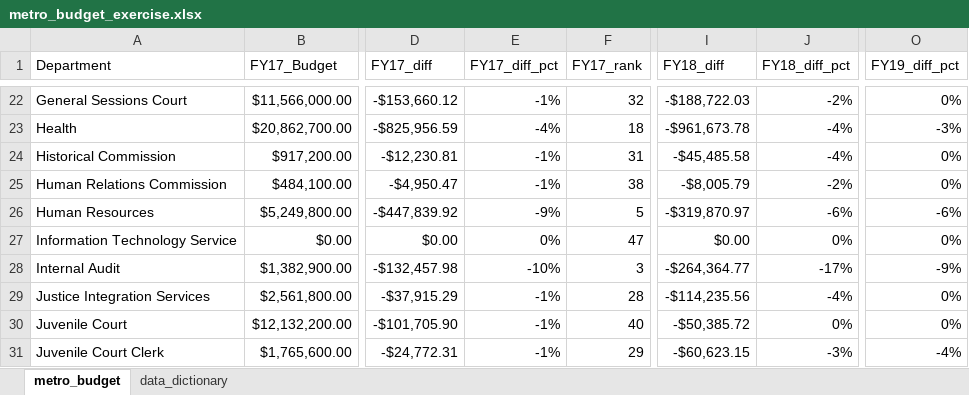
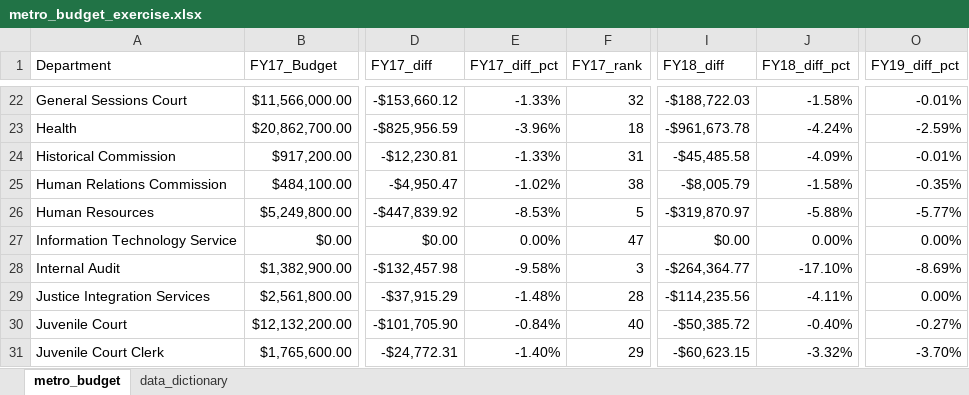
Before and after one commit to NSS-Data-Analytics-Cohort-9/lookups_exercise-GodwinA78, an Excel workbook: metro_budget_exercise.xlsx, sheet metro_budget, drawn as a sheet; only a part is shown, gaps mark what is left out; values as stored, in another font and other column widths than the file's, no borders; charts and pictures not drawn; the diff covers the shown part only; the diff names each change by its address in the sheet, - before the commit and + after, or states it on an @@ line.

```diff
--- a/metro_budget_exercise.xlsx (sheet metro_budget)
+++ b/metro_budget_exercise.xlsx (sheet metro_budget)
-E22 (FY17_diff_pct): -1%
+E22 (FY17_diff_pct): -1.33%
-J22 (FY18_diff_pct): -2%
+J22 (FY18_diff_pct): -1.58%
-O22 (FY19_diff_pct): 0%
+O22 (FY19_diff_pct): -0.01%
-E23 (FY17_diff_pct): -4%
+E23 (FY17_diff_pct): -3.96%
-J23 (FY18_diff_pct): -4%
+J23 (FY18_diff_pct): -4.24%
-O23 (FY19_diff_pct): -3%
+O23 (FY19_diff_pct): -2.59%
-E24 (FY17_diff_pct): -1%
+E24 (FY17_diff_pct): -1.33%
-J24 (FY18_diff_pct): -4%
+J24 (FY18_diff_pct): -4.09%
-O24 (FY19_diff_pct): 0%
+O24 (FY19_diff_pct): -0.01%
-E25 (FY17_diff_pct): -1%
+E25 (FY17_diff_pct): -1.02%
-J25 (FY18_diff_pct): -2%
+J25 (FY18_diff_pct): -1.58%
-O25 (FY19_diff_pct): 0%
+O25 (FY19_diff_pct): -0.35%
-E26 (FY17_diff_pct): -9%
+E26 (FY17_diff_pct): -8.53%
-J26 (FY18_diff_pct): -6%
+J26 (FY18_diff_pct): -5.88%
-O26 (FY19_diff_pct): -6%
+O26 (FY19_diff_pct): -5.77%
-E27 (FY17_diff_pct): 0%
+E27 (FY17_diff_pct): 0.00%
-J27 (FY18_diff_pct): 0%
+J27 (FY18_diff_pct): 0.00%
-O27 (FY19_diff_pct): 0%
+O27 (FY19_diff_pct): 0.00%
-E28 (FY17_diff_pct): -10%
+E28 (FY17_diff_pct): -9.58%
-J28 (FY18_diff_pct): -17%
+J28 (FY18_diff_pct): -17.10%
-O28 (FY19_diff_pct): -9%
+O28 (FY19_diff_pct): -8.69%
-E29 (FY17_diff_pct): -1%
+E29 (FY17_diff_pct): -1.48%
-J29 (FY18_diff_pct): -4%
+J29 (FY18_diff_pct): -4.11%
-O29 (FY19_diff_pct): 0%
+O29 (FY19_diff_pct): 0.00%
-E30 (FY17_diff_pct): -1%
+E30 (FY17_diff_pct): -0.84%
-J30 (FY18_diff_pct): 0%
+J30 (FY18_diff_pct): -0.40%
-O30 (FY19_diff_pct): 0%
+O30 (FY19_diff_pct): -0.27%
-E31 (FY17_diff_pct): -1%
+E31 (FY17_diff_pct): -1.40%
-J31 (FY18_diff_pct): -3%
+J31 (FY18_diff_pct): -3.32%
-O31 (FY19_diff_pct): -4%
+O31 (FY19_diff_pct): -3.70%
```
Also changed, not shown: 132 edited cells elsewhere in this sheet, charts or pictures.
